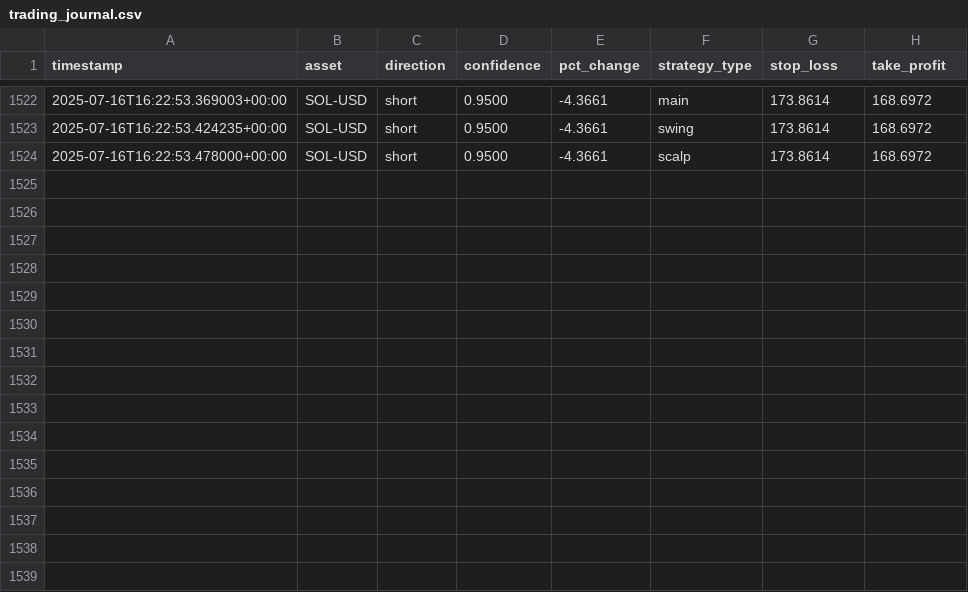
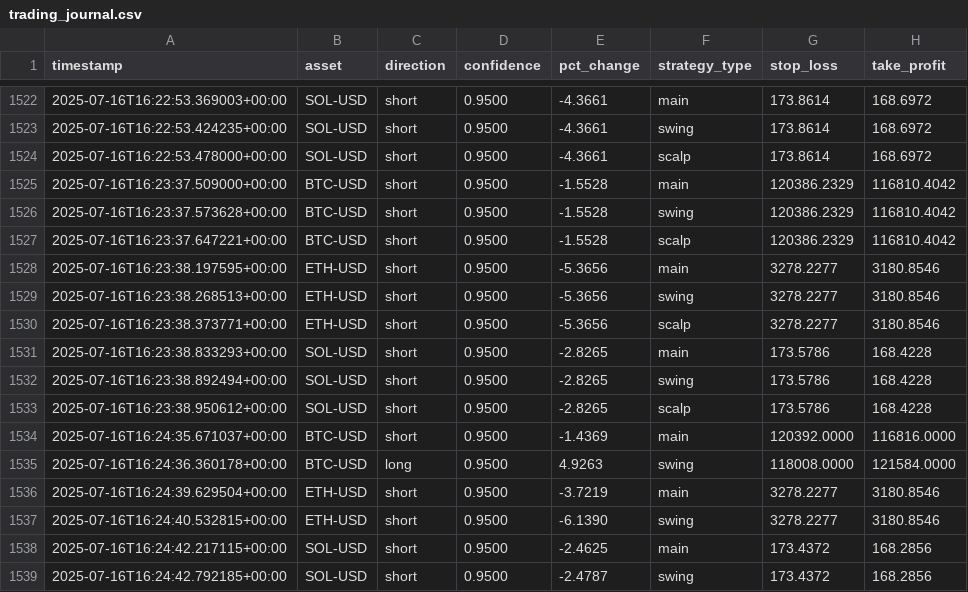
Before and after one commit to zargul123/zargul-trader-2.0, a CSV file: trading_journal.csv, drawn as a sheet; only a part is shown, gaps mark what is left out.

```diff
--- a/trading_journal.csv
+++ b/trading_journal.csv
@@ -1524 +1524,16 @@ timestamp,asset,direction,confidence,pct_change,strategy_type,stop_loss,take_pro
 2025-07-16T16:22:53.478000+00:00,SOL-USD,short,0.9500,-4.3661,scalp,173.8614,168.6972
+2025-07-16T16:23:37.509000+00:00,BTC-USD,short,0.9500,-1.5528,main,120386.2329,116810.4042
+2025-07-16T16:23:37.573628+00:00,BTC-USD,short,0.9500,-1.5528,swing,120386.2329,116810.4042
+2025-07-16T16:23:37.647221+00:00,BTC-USD,short,0.9500,-1.5528,scalp,120386.2329,116810.4042
+2025-07-16T16:23:38.197595+00:00,ETH-USD,short,0.9500,-5.3656,main,3278.2277,3180.8546
+2025-07-16T16:23:38.268513+00:00,ETH-USD,short,0.9500,-5.3656,swing,3278.2277,3180.8546
+2025-07-16T16:23:38.373771+00:00,ETH-USD,short,0.9500,-5.3656,scalp,3278.2277,3180.8546
+2025-07-16T16:23:38.833293+00:00,SOL-USD,short,0.9500,-2.8265,main,173.5786,168.4228
+2025-07-16T16:23:38.892494+00:00,SOL-USD,short,0.9500,-2.8265,swing,173.5786,168.4228
+2025-07-16T16:23:38.950612+00:00,SOL-USD,short,0.9500,-2.8265,scalp,173.5786,168.4228
+2025-07-16T16:24:35.671037+00:00,BTC-USD,short,0.9500,-1.4369,main,120392.0000,116816.0000
+2025-07-16T16:24:36.360178+00:00,BTC-USD,long,0.9500,4.9263,swing,118008.0000,121584.0000
+2025-07-16T16:24:39.629504+00:00,ETH-USD,short,0.9500,-3.7219,main,3278.2277,3180.8546
+2025-07-16T16:24:40.532815+00:00,ETH-USD,short,0.9500,-6.1390,swing,3278.2277,3180.8546
+2025-07-16T16:24:42.217115+00:00,SOL-USD,short,0.9500,-2.4625,main,173.4372,168.2856
+2025-07-16T16:24:42.792185+00:00,SOL-USD,short,0.9500,-2.4787,swing,173.4372,168.2856
```
